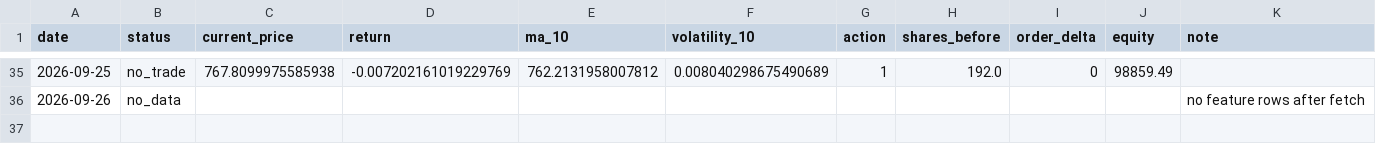
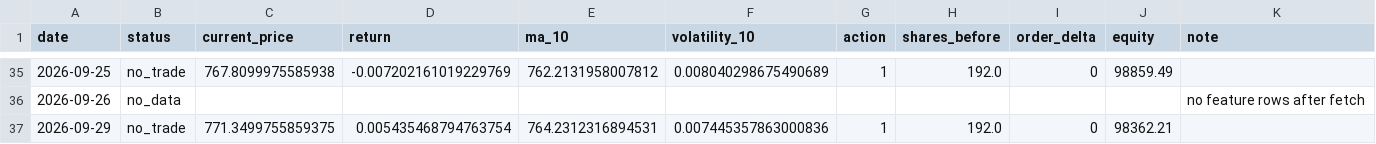
Before and after one commit to ajterrarian/rl-trading-agent, a CSV file: state/live_trading_log.csv, drawn as a sheet; only a part is shown, gaps mark what is left out.

```diff
--- a/state/live_trading_log.csv
+++ b/state/live_trading_log.csv
@@ -36 +36,2 @@ date,status,current_price,return,ma_10,volatility_10,action,shares_before,order_
 2026-09-26,no_data,,,,,,,,,no feature rows after fetch
+2026-09-29,no_trade,771.3499755859375,0.005435468794763754,764.2312316894531,0.007445357863000836,1,192.0,0,98362.21,
```
